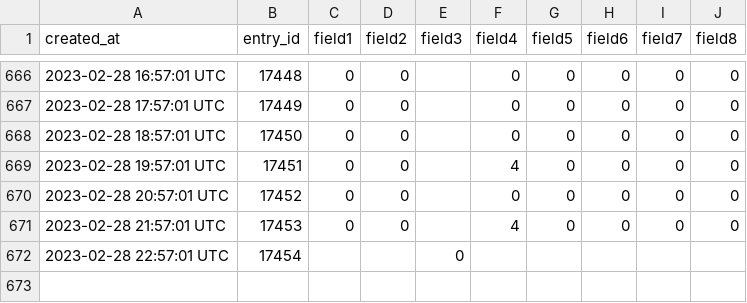
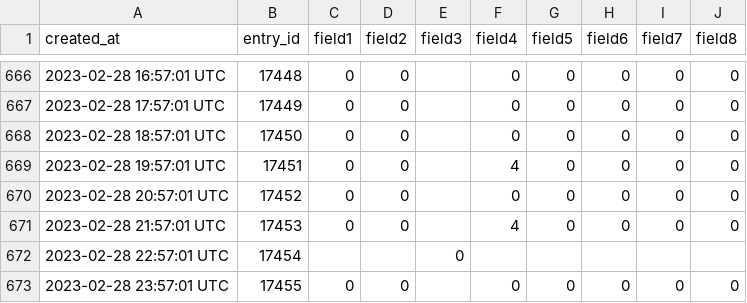
Before and after one commit to pagaia/contaiciclisti, a CSV file: scripts/data/1051988/1051988_2023-02-01_2023-03-01.csv, drawn as a sheet; only a part is shown, gaps mark what is left out.

```diff
--- a/scripts/data/1051988/1051988_2023-02-01_2023-03-01.csv
+++ b/scripts/data/1051988/1051988_2023-02-01_2023-03-01.csv
@@ -672 +672,2 @@ created_at,entry_id,field1,field2,field3,field4,field5,field6,field7,field8
 2023-02-28 22:57:01 UTC,17454,,,0,,,,,
+2023-02-28 23:57:01 UTC,17455,0,0,,0,0,0,0,0
```
Also changed, not shown: scripts/data/1050873/1050873_2023-02-01_2023-03-01.csv.
